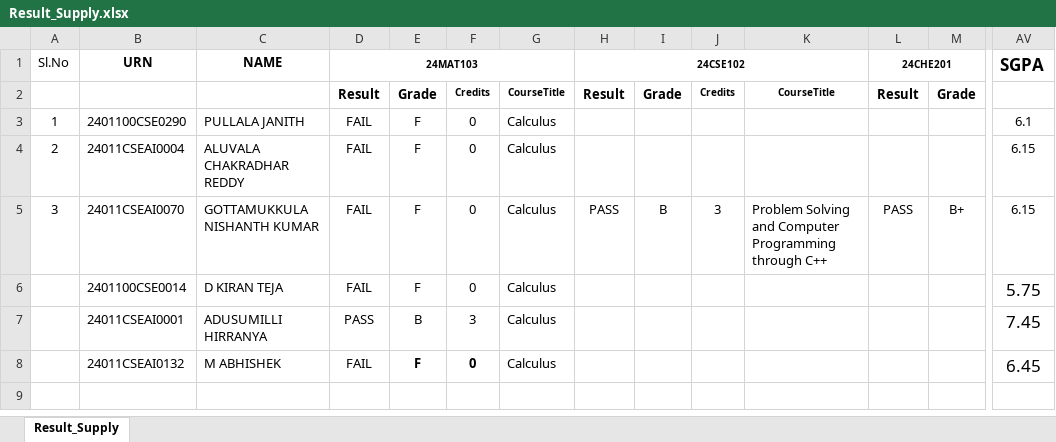
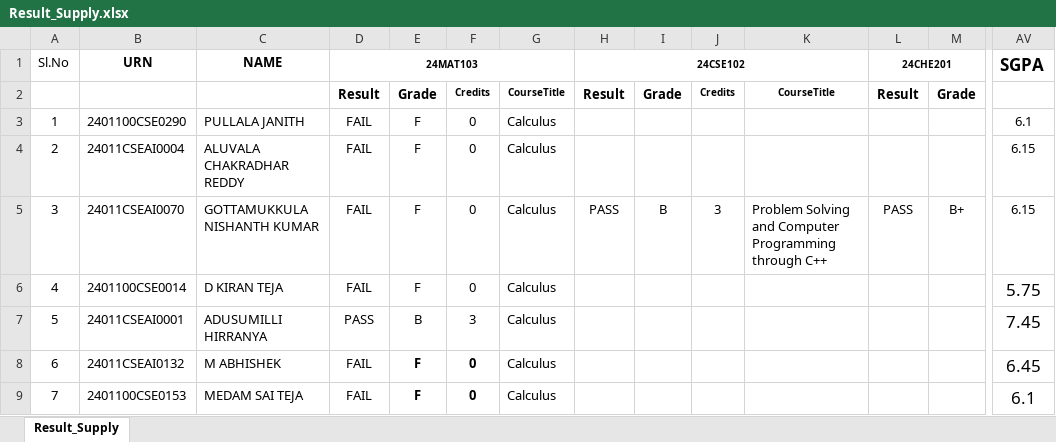
Before and after one commit to B-Rajinikanth/SUH-Results-JS, an Excel workbook: Result_Supply.xlsx, sheet Result_Supply, drawn as a sheet; only a part is shown, gaps mark what is left out; values as stored, in another font and other column widths than the file's, no borders; charts and pictures not drawn; rows hold the shown columns only; the diff names each change by its address in the sheet, - before the commit and + after, or states it on an @@ line.

```diff
--- a/Result_Supply.xlsx (sheet Result_Supply)
+++ b/Result_Supply.xlsx (sheet Result_Supply)
-A6 (Sl.No): (empty)
+A6 (Sl.No): 4
-A7 (Sl.No): (empty)
+A7 (Sl.No): 5
-A8 (Sl.No): (empty)
+A8 (Sl.No): 6
+row 9: 7 | 2401100CSE0153 | MEDAM SAI TEJA | FAIL | F | 0 | Calculus |  |  |  |  |  |  | 6.1
```
Also changed, not shown: Result_Regular.xlsx.
